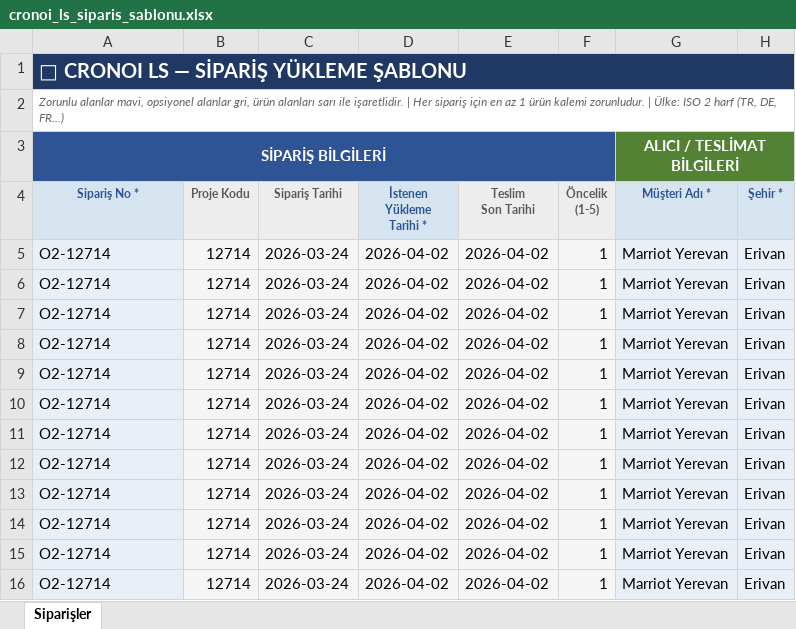
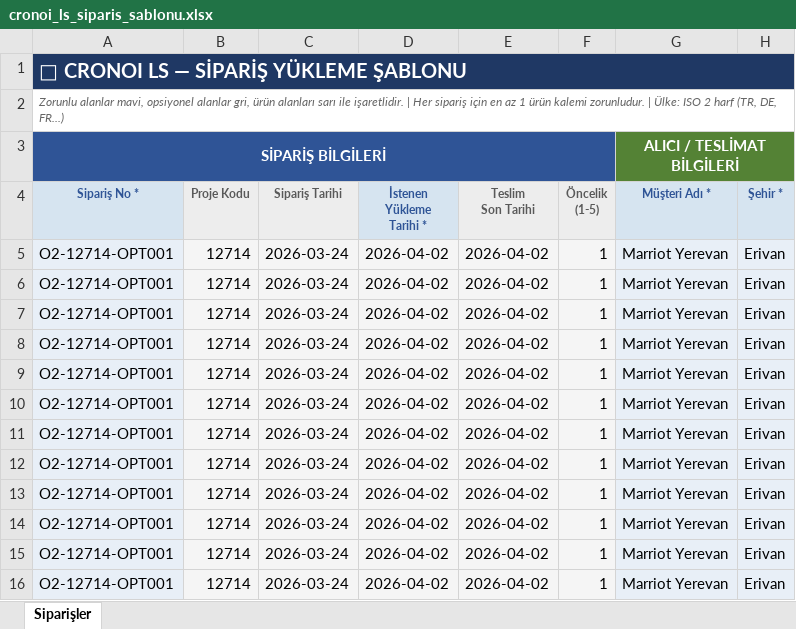
Before and after one commit to zmlyali/CronoiLS, an Excel workbook: cronoi_project/cronoi_ls_siparis_sablonu.xlsx, sheet Siparişler, drawn as a sheet; only a part is shown; values as stored, in another font and other column widths than the file's, no borders; the diff names each change by its address in the sheet, - before the commit and + after, or states it on an @@ line.

```diff
--- a/cronoi_project/cronoi_ls_siparis_sablonu.xlsx (sheet Siparişler)
+++ b/cronoi_project/cronoi_ls_siparis_sablonu.xlsx (sheet Siparişler)
-A5:A16 (Sipariş No *): O2-12714
+A5:A16 (Sipariş No *): O2-12714-OPT001
```
Also changed, not shown: 31 other files.
